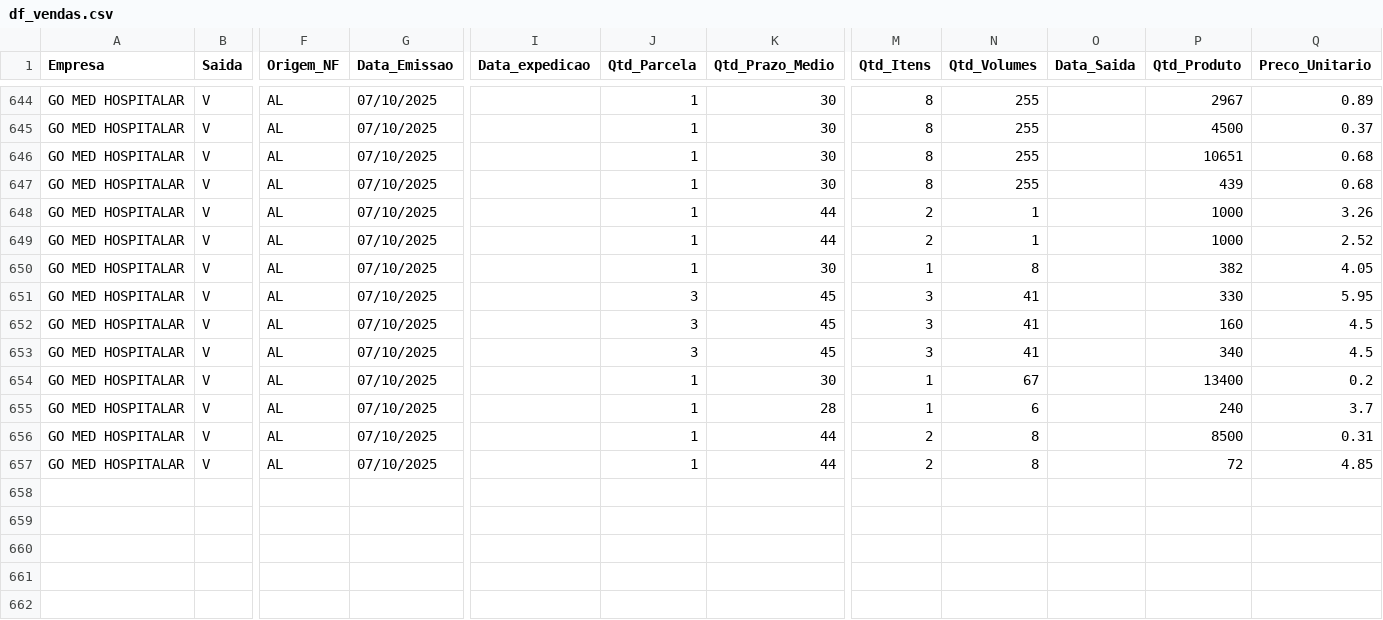
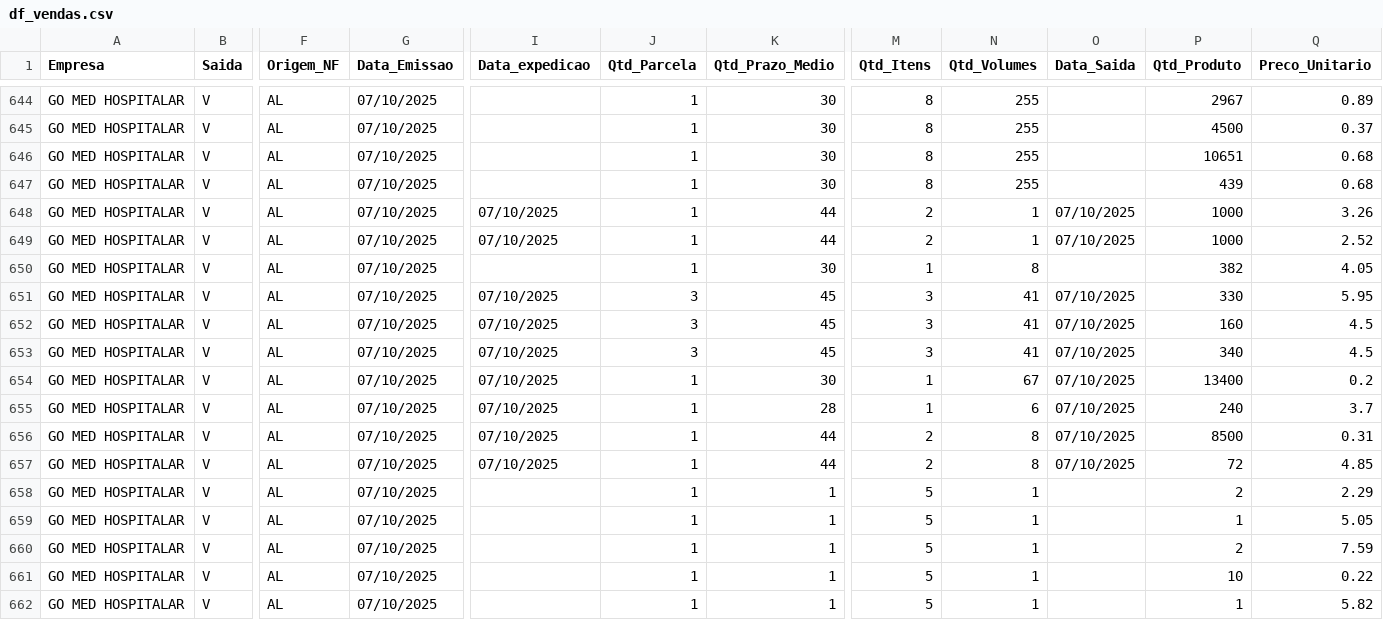
Before and after one commit to GitService4Com/go-saude-tv, a CSV file: df_vendas.csv, drawn as a sheet; only a part is shown, gaps mark what is left out; rows hold the shown columns only; the diff names each change by its address in the sheet, - before the commit and + after, or states it on an @@ line.

Commit message:
Add files via upload

```diff
--- a/df_vendas.csv
+++ b/df_vendas.csv
-I648:I649 (Data_expedicao): (empty)
+I648:I649 (Data_expedicao): 07/10/2025
-O648:O649 (Data_Saida): (empty)
+O648:O649 (Data_Saida): 07/10/2025
-I651:I657 (Data_expedicao): (empty)
+I651:I657 (Data_expedicao): 07/10/2025
-O651:O657 (Data_Saida): (empty)
+O651:O657 (Data_Saida): 07/10/2025
+row 658: GO MED HOSPITALAR | V | AL | 07/10/2025 |  | 1 | 1 | 5 | 1 |  | 2 | 2.29
+row 659: GO MED HOSPITALAR | V | AL | 07/10/2025 |  | 1 | 1 | 5 | 1 |  | 1 | 5.05
+row 660: GO MED HOSPITALAR | V | AL | 07/10/2025 |  | 1 | 1 | 5 | 1 |  | 2 | 7.59
+row 661: GO MED HOSPITALAR | V | AL | 07/10/2025 |  | 1 | 1 | 5 | 1 |  | 10 | 0.22
+row 662: GO MED HOSPITALAR | V | AL | 07/10/2025 |  | 1 | 1 | 5 | 1 |  | 1 | 5.82
```
